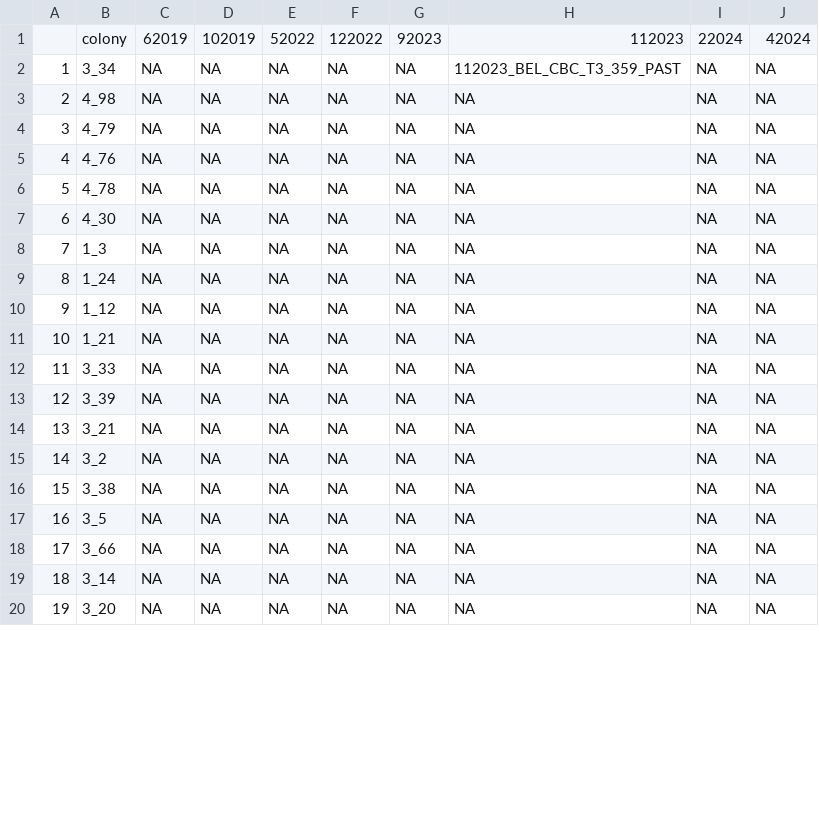
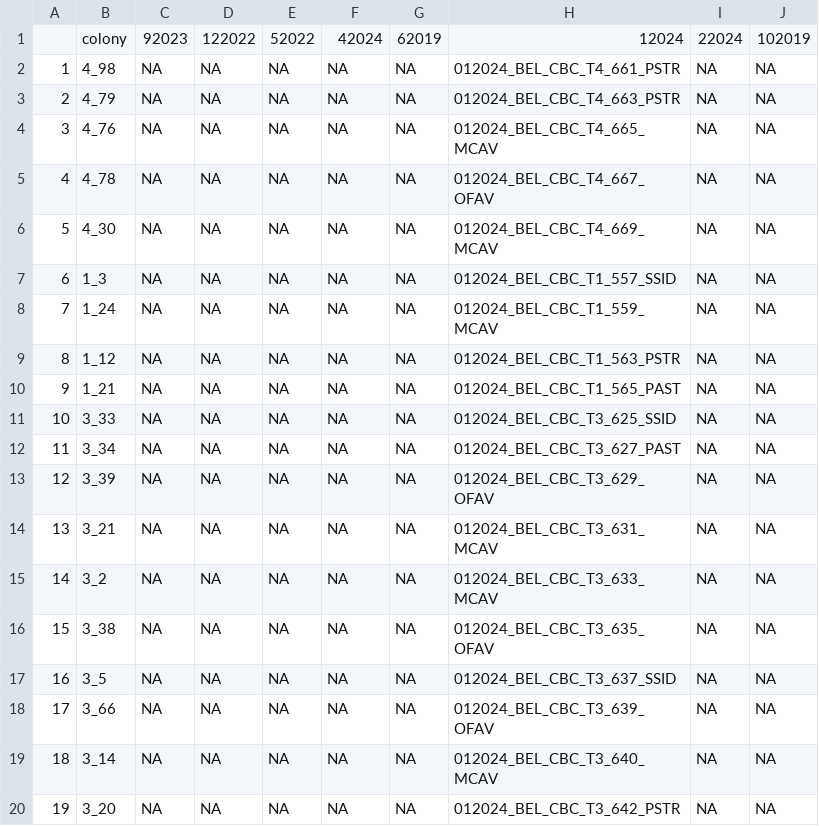
Before and after one commit to cdesouza02/Coral_Code, a CSV file: NSF_Rapid/CBC_Extraction_Plan/sample_table_immune_toextract.csv, drawn as a sheet; only a part is shown; the diff covers the shown part only.

```diff
--- a/NSF_Rapid/CBC_Extraction_Plan/sample_table_immune_toextract.csv
+++ b/NSF_Rapid/CBC_Extraction_Plan/sample_table_immune_toextract.csv
@@ -1,20 +1,20 @@
-"","colony","62019","102019","52022","122022","92023","112023","22024","42024"
-"1","3_34",NA,NA,NA,NA,NA,"112023_BEL_CBC_T3_359_PAST",NA,NA
-"2","4_98",NA,NA,NA,NA,NA,NA,NA,NA
-"3","4_79",NA,NA,NA,NA,NA,NA,NA,NA
-"4","4_76",NA,NA,NA,NA,NA,NA,NA,NA
-"5","4_78",NA,NA,NA,NA,NA,NA,NA,NA
-"6","4_30",NA,NA,NA,NA,NA,NA,NA,NA
-"7","1_3",NA,NA,NA,NA,NA,NA,NA,NA
-"8","1_24",NA,NA,NA,NA,NA,NA,NA,NA
-"9","1_12",NA,NA,NA,NA,NA,NA,NA,NA
-"10","1_21",NA,NA,NA,NA,NA,NA,NA,NA
-"11","3_33",NA,NA,NA,NA,NA,NA,NA,NA
-"12","3_39",NA,NA,NA,NA,NA,NA,NA,NA
-"13","3_21",NA,NA,NA,NA,NA,NA,NA,NA
-"14","3_2",NA,NA,NA,NA,NA,NA,NA,NA
-"15","3_38",NA,NA,NA,NA,NA,NA,NA,NA
-"16","3_5",NA,NA,NA,NA,NA,NA,NA,NA
-"17","3_66",NA,NA,NA,NA,NA,NA,NA,NA
-"18","3_14",NA,NA,NA,NA,NA,NA,NA,NA
-"19","3_20",NA,NA,NA,NA,NA,NA,NA,NA
+"","colony","92023","122022","52022","42024","62019","12024","22024","102019"
+"1","4_98",NA,NA,NA,NA,NA,"012024_BEL_CBC_T4_661_PSTR",NA,NA
+"2","4_79",NA,NA,NA,NA,NA,"012024_BEL_CBC_T4_663_PSTR",NA,NA
+"3","4_76",NA,NA,NA,NA,NA,"012024_BEL_CBC_T4_665_MCAV",NA,NA
+"4","4_78",NA,NA,NA,NA,NA,"012024_BEL_CBC_T4_667_OFAV",NA,NA
+"5","4_30",NA,NA,NA,NA,NA,"012024_BEL_CBC_T4_669_MCAV",NA,NA
+"6","1_3",NA,NA,NA,NA,NA,"012024_BEL_CBC_T1_557_SSID",NA,NA
+"7","1_24",NA,NA,NA,NA,NA,"012024_BEL_CBC_T1_559_MCAV",NA,NA
+"8","1_12",NA,NA,NA,NA,NA,"012024_BEL_CBC_T1_563_PSTR",NA,NA
+"9","1_21",NA,NA,NA,NA,NA,"012024_BEL_CBC_T1_565_PAST",NA,NA
+"10","3_33",NA,NA,NA,NA,NA,"012024_BEL_CBC_T3_625_SSID",NA,NA
+"11","3_34",NA,NA,NA,NA,NA,"012024_BEL_CBC_T3_627_PAST",NA,NA
+"12","3_39",NA,NA,NA,NA,NA,"012024_BEL_CBC_T3_629_OFAV",NA,NA
+"13","3_21",NA,NA,NA,NA,NA,"012024_BEL_CBC_T3_631_MCAV",NA,NA
+"14","3_2",NA,NA,NA,NA,NA,"012024_BEL_CBC_T3_633_MCAV",NA,NA
+"15","3_38",NA,NA,NA,NA,NA,"012024_BEL_CBC_T3_635_OFAV",NA,NA
+"16","3_5",NA,NA,NA,NA,NA,"012024_BEL_CBC_T3_637_SSID",NA,NA
+"17","3_66",NA,NA,NA,NA,NA,"012024_BEL_CBC_T3_639_OFAV",NA,NA
+"18","3_14",NA,NA,NA,NA,NA,"012024_BEL_CBC_T3_640_MCAV",NA,NA
+"19","3_20",NA,NA,NA,NA,NA,"012024_BEL_CBC_T3_642_PSTR",NA,NA
```
Also changed, not shown: 14 edited cells elsewhere in this file, NSF_Rapid/CBC_Extraction_Plan/sample_table_immune_all.csv, 1 other file.
